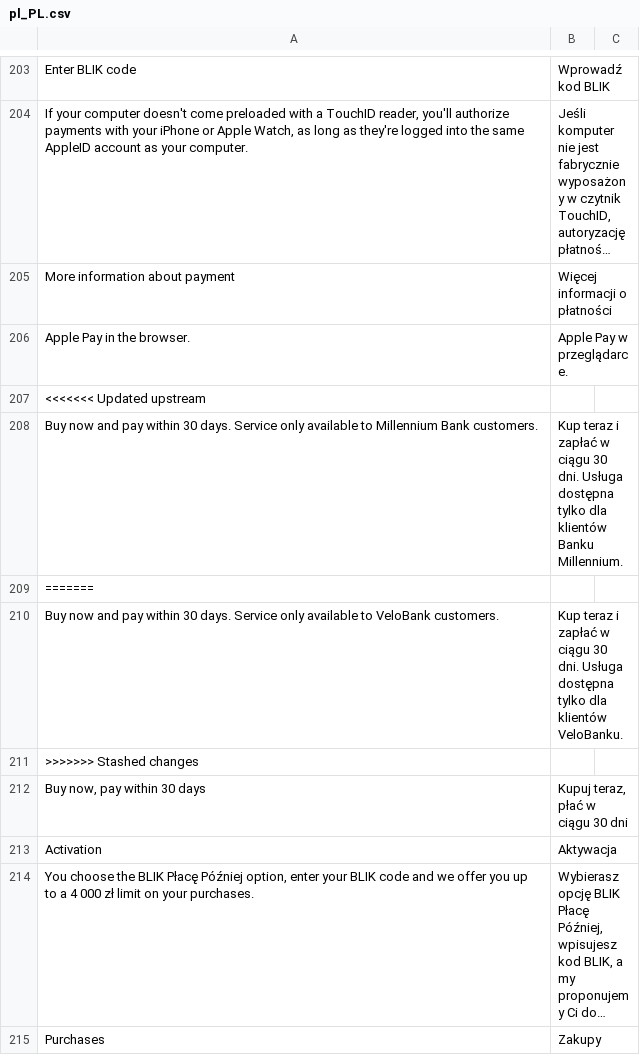
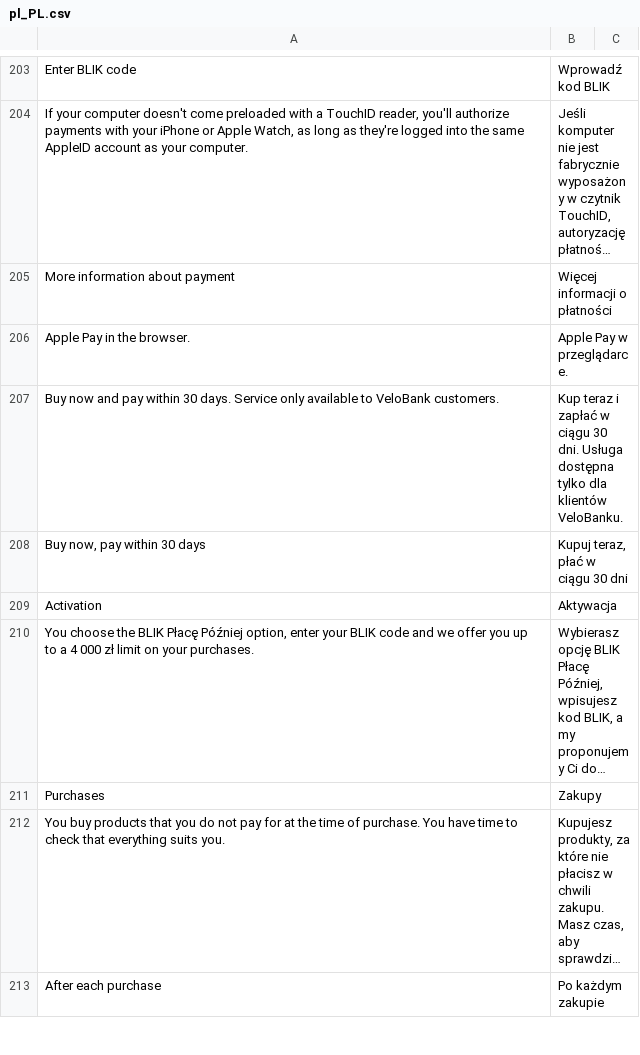
Before and after one commit to bluepayment-plugin/magento-2.x-plugin, a CSV file: i18n/pl_PL.csv, drawn as a sheet; only a part is shown, gaps mark what is left out; the shorter side is filled out with more unchanged rows; long unchanged cells end in …; the diff names each change by its address in the sheet, - before the commit and + after, or states it on an @@ line.

```diff
--- a/i18n/pl_PL.csv
+++ b/i18n/pl_PL.csv
-row 207: <<<<<<< Updated upstream
-row 208: Buy now and pay within 30 days. Service only available to Millennium Bank customers. | Kup teraz i zapłać w ciągu 30 dni. Usługa dostępna tylko dla klientów Banku Millennium.
-row 209: =======
-row 211: >>>>>>> Stashed changes
```
Also changed, not shown: 1 other file.
